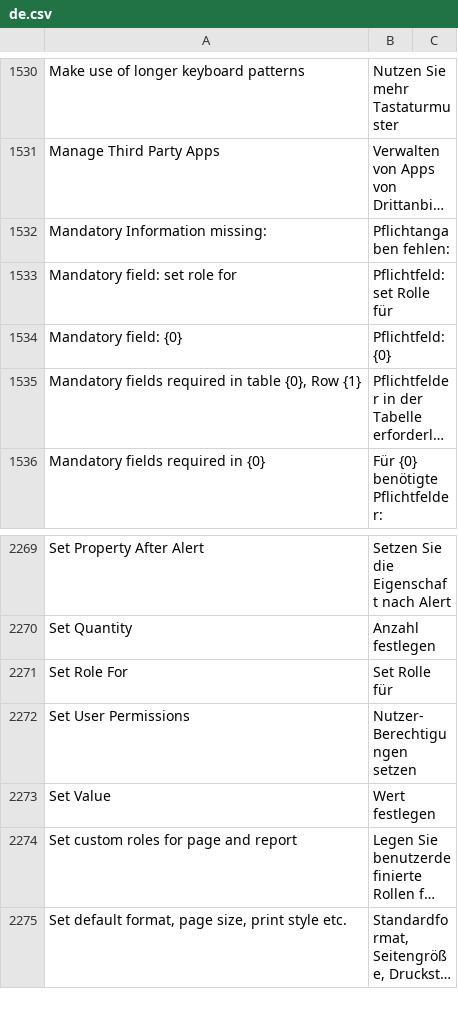
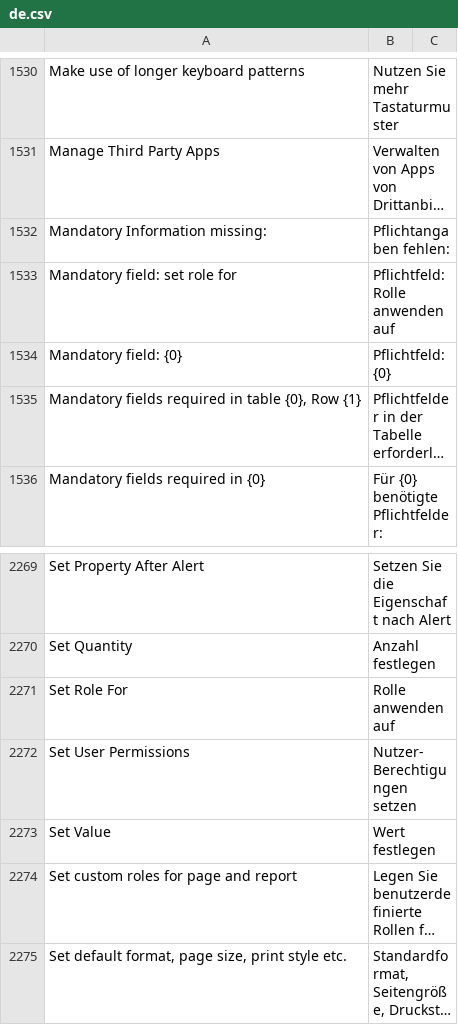
Before and after one commit to experiments001/frappe-sqlite, a CSV file: frappe/translations/de.csv, drawn as a sheet; only a part is shown, gaps mark what is left out; long unchanged cells end in …; the diff names each change by its address in the sheet, - before the commit and + after, or states it on an @@ line.

Commit message:
fix(translation): Field translation (#16010)

```diff
--- a/frappe/translations/de.csv
+++ b/frappe/translations/de.csv
-B1533: Pflichtfeld: set Rolle für
+B1533: Pflichtfeld: Rolle anwenden auf
-B2271: Set Rolle für
+B2271: Rolle anwenden auf
```
